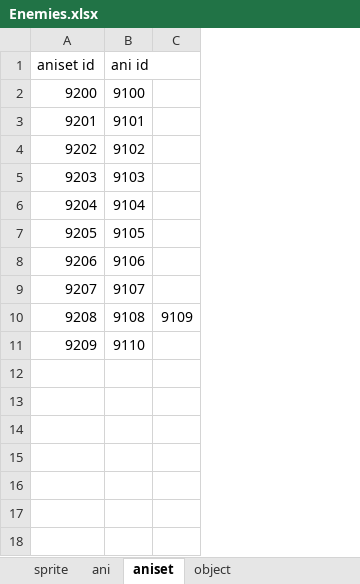
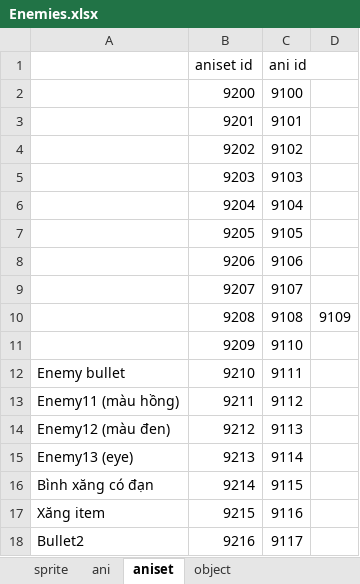
Before and after one commit to huyenvo15012000/nhapmongame, an Excel workbook: Enemies.xlsx, sheet aniset, drawn as a sheet; values as stored, in another font and other column widths than the file's, no borders; the diff names each change by its address in the sheet, - before the commit and + after, or states it on an @@ line.

```diff
--- a/Enemies.xlsx (sheet aniset)
+++ b/Enemies.xlsx (sheet aniset)
+column A, empty
+row 12: Enemy bullet | 9210 | 9111
+row 13: Enemy11 (màu hồng) | 9211 | 9112
+row 14: Enemy12 (màu đen) | 9212 | 9113
+row 15: Enemy13 (eye) | 9213 | 9114
+row 16: Bình xăng có đạn | 9214 | 9115
+row 17: Xăng item | 9215 | 9116
+row 18: Bullet2 | 9216 | 9117
```
Also changed, not shown: sheet sprite, sheet object, sheet ani, formulas that keep their value, 16 other files.
